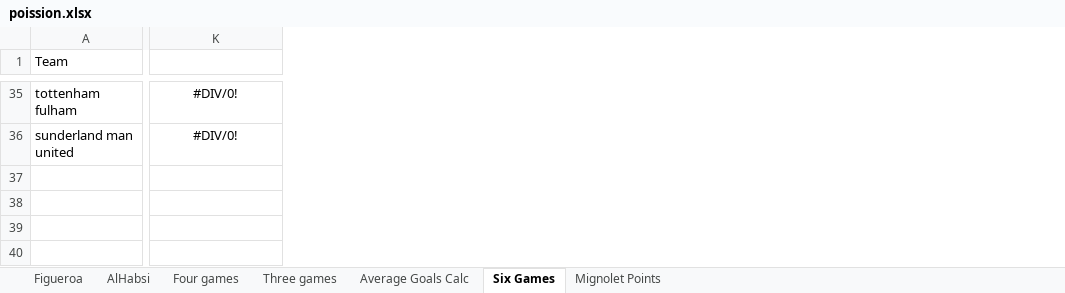
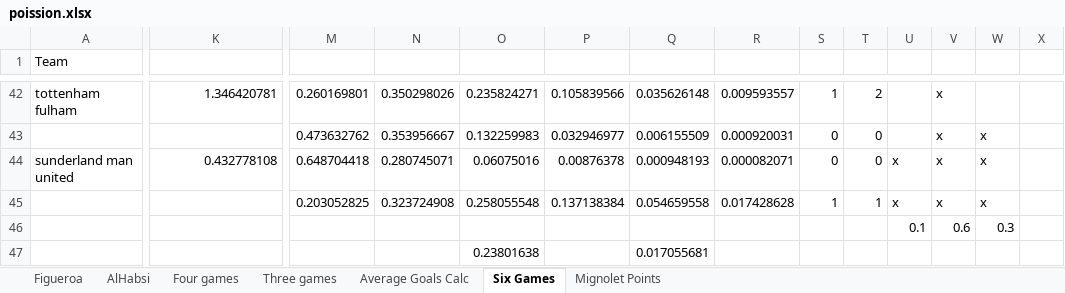
Before and after one commit to douglaswaugh/old-fantasy-football, an Excel workbook: data/poission.xlsx, sheet Six Games, drawn as a sheet; only a part is shown, gaps mark what is left out; values as stored, in another font and other column widths than the file's, no borders; addresses are those after the commit; rows hold the shown columns only; the diff covers the shown part only; the diff names each change by its address in the sheet, - before the commit and + after, or states it on an @@ line.

```diff
--- a/data/poission.xlsx (sheet Six Games)
+++ b/data/poission.xlsx (sheet Six Games)
+column M, row 42: 0.260169801; row 44: 0.648704418
+column N, row 42: 0.350298026; row 44: 0.280745071
+column O, row 42: 0.235824271; row 44: 0.06075016
+column P, row 42: 0.105839566; row 44: 0.00876378
+column Q, row 42: 0.035626148; row 44: 0.000948193
+column R, row 42: 0.009593557; row 44: 0.000082071
+column S, row 42: 1; row 44: 0
+column T, row 42: 2; row 44: 0
+column U, row 44: x
+column V, row 42: x; row 44: x
+column W, row 44: x
+column X, empty
-K42: #DIV/0!
+K42: 1.346420781
-K42 alignment: center
+K42 alignment: right
+row 43:  |  | 0.473632762 | 0.353956667 | 0.132259983 | 0.032946977 | 0.006155509 | 0.000920031 | 0 | 0 |  | x | x
-K44: #DIV/0!
+K44: 0.432778108
-K44 alignment: center
+K44 alignment: right
+row 45:  |  | 0.203052825 | 0.323724908 | 0.258055548 | 0.137138384 | 0.054659558 | 0.017428628 | 1 | 1 | x | x | x
+row 46:  |  |  |  |  |  |  |  |  |  | 0.1 | 0.6 | 0.3
+row 47:  |  |  |  | 0.23801638 |  | 0.017055681
```
Also changed, not shown: 7 added rows, 32 edited cells and cell formats elsewhere in this sheet, sheet Figueroa, sheet AlHabsi, formulas that keep their value, 11 other files.
